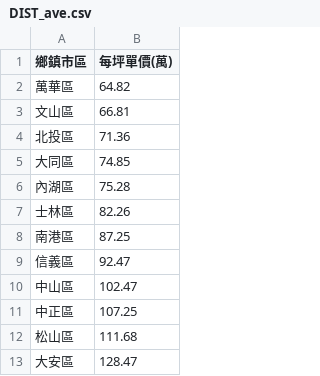
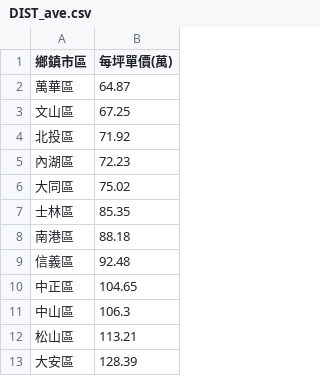
Before and after one commit to SSP6258/house_app, a CSV file: house_data/database/DIST_ave.csv, drawn as a sheet.

```diff
--- a/house_data/database/DIST_ave.csv
+++ b/house_data/database/DIST_ave.csv
@@ -1,13 +1,13 @@
 鄉鎮市區,每坪單價(萬)
-萬華區,64.82
-文山區,66.81
-北投區,71.36
-大同區,74.85
-內湖區,75.28
-士林區,82.26
-南港區,87.25
-信義區,92.47
-中山區,102.47
-中正區,107.25
-松山區,111.68
-大安區,128.47
+萬華區,64.87
+文山區,67.25
+北投區,71.92
+內湖區,72.23
+大同區,75.02
+士林區,85.35
+南港區,88.18
+信義區,92.48
+中正區,104.65
+中山區,106.3
+松山區,113.21
+大安區,128.39
```
Also changed, not shown: house_data/database/MRT_ave.csv, house_data/database/SKU_ave.csv.
